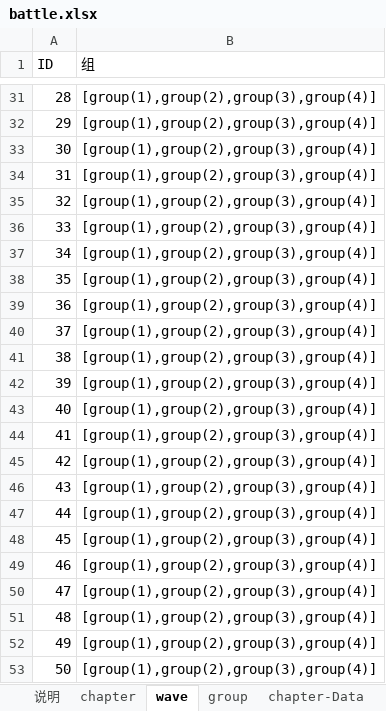
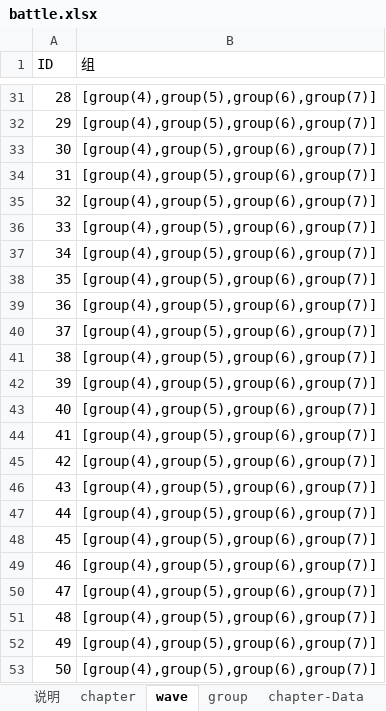
Before and after one commit to insweetion/ConfigMaker, an Excel workbook: battle.xlsx, sheet wave, drawn as a sheet; only a part is shown, gaps mark what is left out; values as stored, in another font and other column widths than the file's, no borders; the diff covers the shown part only; the diff names each change by its address in the sheet, - before the commit and + after, or states it on an @@ line.

```diff
--- a/battle.xlsx (sheet wave)
+++ b/battle.xlsx (sheet wave)
-B31:B53 (组): [group(1),group(2),group(3),group(4)]
+B31:B53 (组): [group(4),group(5),group(6),group(7)]
```
Also changed, not shown: 27 edited cells elsewhere in this sheet, sheet chapter, sheet 说明, 2 other files.
